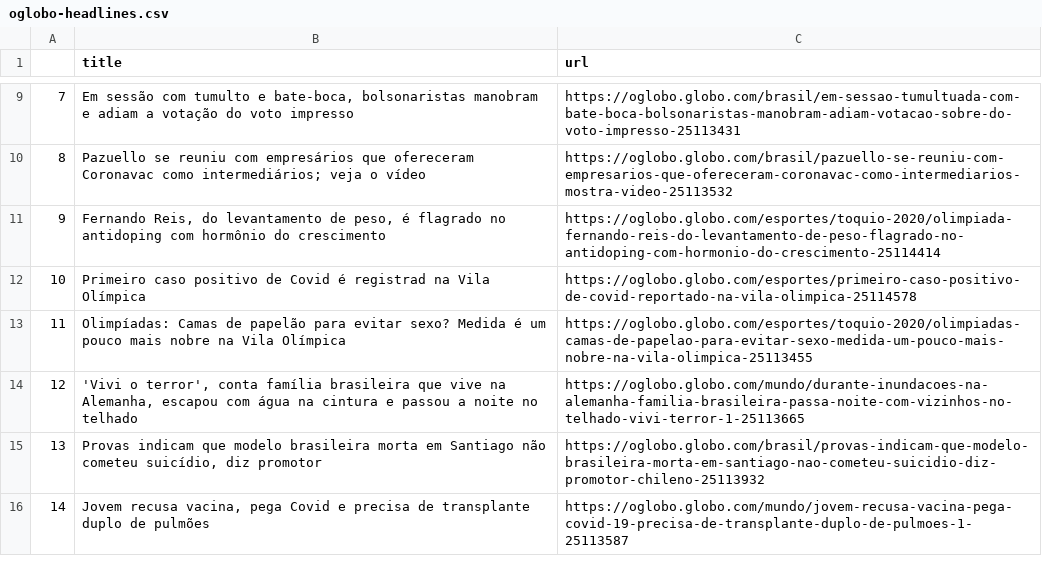
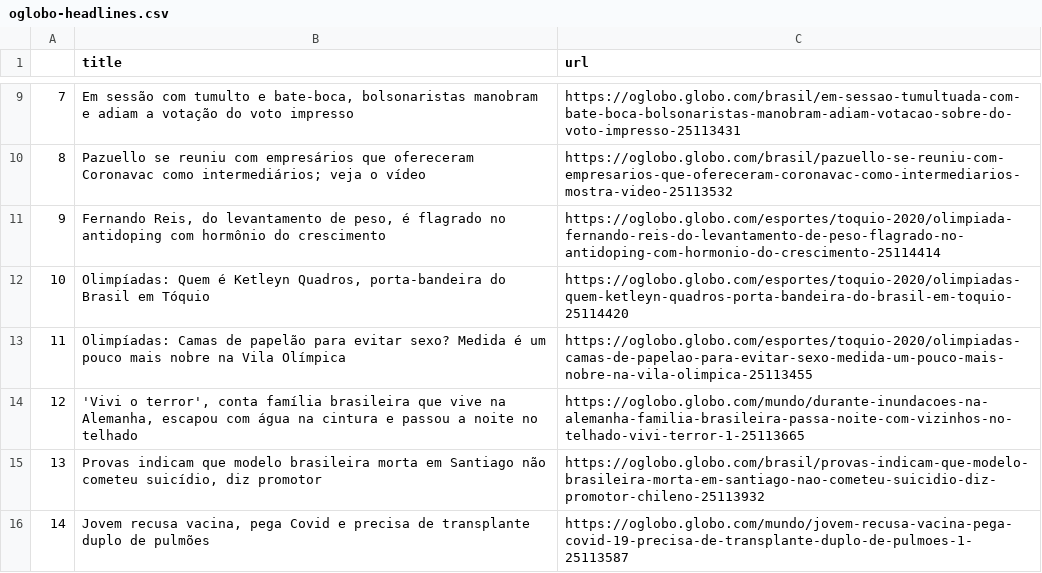
Before and after one commit to belisards/oglobo_headlines, a CSV file: oglobo-headlines.csv, drawn as a sheet; only a part is shown, gaps mark what is left out.

```diff
--- a/oglobo-headlines.csv
+++ b/oglobo-headlines.csv
@@ -11,3 +11,3 @@
 9," Fernando Reis, do levantamento de peso, é flagrado no antidoping com hormônio do crescimento ",https://oglobo.globo.com/esportes/toquio-2020/olimpiada-fernando-reis-do-levantamento-de-peso-flagrado-no-antidoping-com-hormonio-do-crescimento-25114414
-10,Primeiro caso positivo de Covid é registrad na Vila Olímpica,https://oglobo.globo.com/esportes/primeiro-caso-positivo-de-covid-reportado-na-vila-olimpica-25114578
+10,"Olimpíadas: Quem é Ketleyn Quadros, porta-bandeira do Brasil em Tóquio",https://oglobo.globo.com/esportes/toquio-2020/olimpiadas-quem-ketleyn-quadros-porta-bandeira-do-brasil-em-toquio-25114420
 11,Olimpíadas: Camas de papelão para evitar sexo? Medida é um pouco mais nobre na Vila Olímpica ,https://oglobo.globo.com/esportes/toquio-2020/olimpiadas-camas-de-papelao-para-evitar-sexo-medida-um-pouco-mais-nobre-na-vila-olimpica-25113455
```
